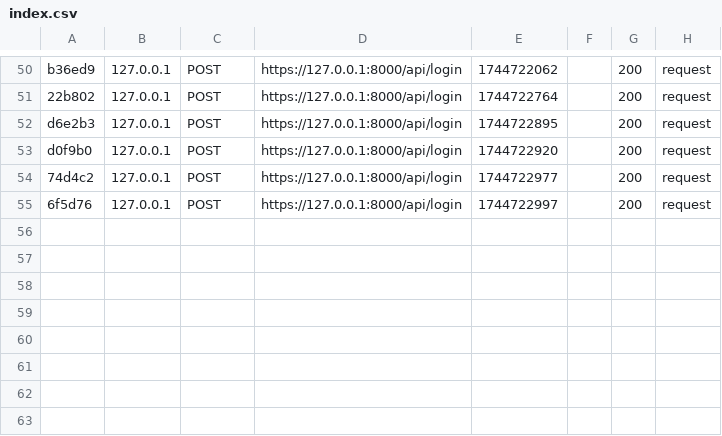
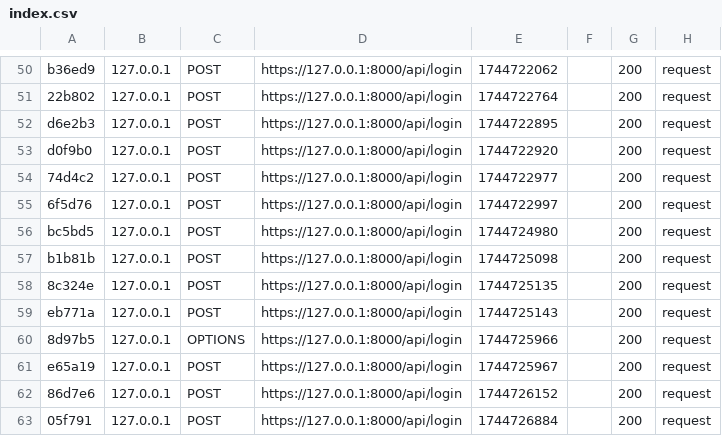
Before and after one commit to KKMYA/taskr, a CSV file: task-manager-back/var/cache/dev/profiler/index.csv, drawn as a sheet; only a part is shown, gaps mark what is left out; the diff names each change by its address in the sheet, - before the commit and + after, or states it on an @@ line.

```diff
--- a/task-manager-back/var/cache/dev/profiler/index.csv
+++ b/task-manager-back/var/cache/dev/profiler/index.csv
+row 56: bc5bd5 | 127.0.0.1 | POST | https://127.0.0.1:8000/api/login | 1744724980 |  | 200 | request
+row 57: b1b81b | 127.0.0.1 | POST | https://127.0.0.1:8000/api/login | 1744725098 |  | 200 | request
+row 58: 8c324e | 127.0.0.1 | POST | https://127.0.0.1:8000/api/login | 1744725135 |  | 200 | request
+row 59: eb771a | 127.0.0.1 | POST | https://127.0.0.1:8000/api/login | 1744725143 |  | 200 | request
+row 60: 8d97b5 | 127.0.0.1 | OPTIONS | https://127.0.0.1:8000/api/login | 1744725966 |  | 200 | request
+row 61: e65a19 | 127.0.0.1 | POST | https://127.0.0.1:8000/api/login | 1744725967 |  | 200 | request
+row 62: 86d7e6 | 127.0.0.1 | POST | https://127.0.0.1:8000/api/login | 1744726152 |  | 200 | request
+row 63: 05f791 | 127.0.0.1 | POST | https://127.0.0.1:8000/api/login | 1744726884 |  | 200 | request
```
Also changed, not shown: 8 other files.
